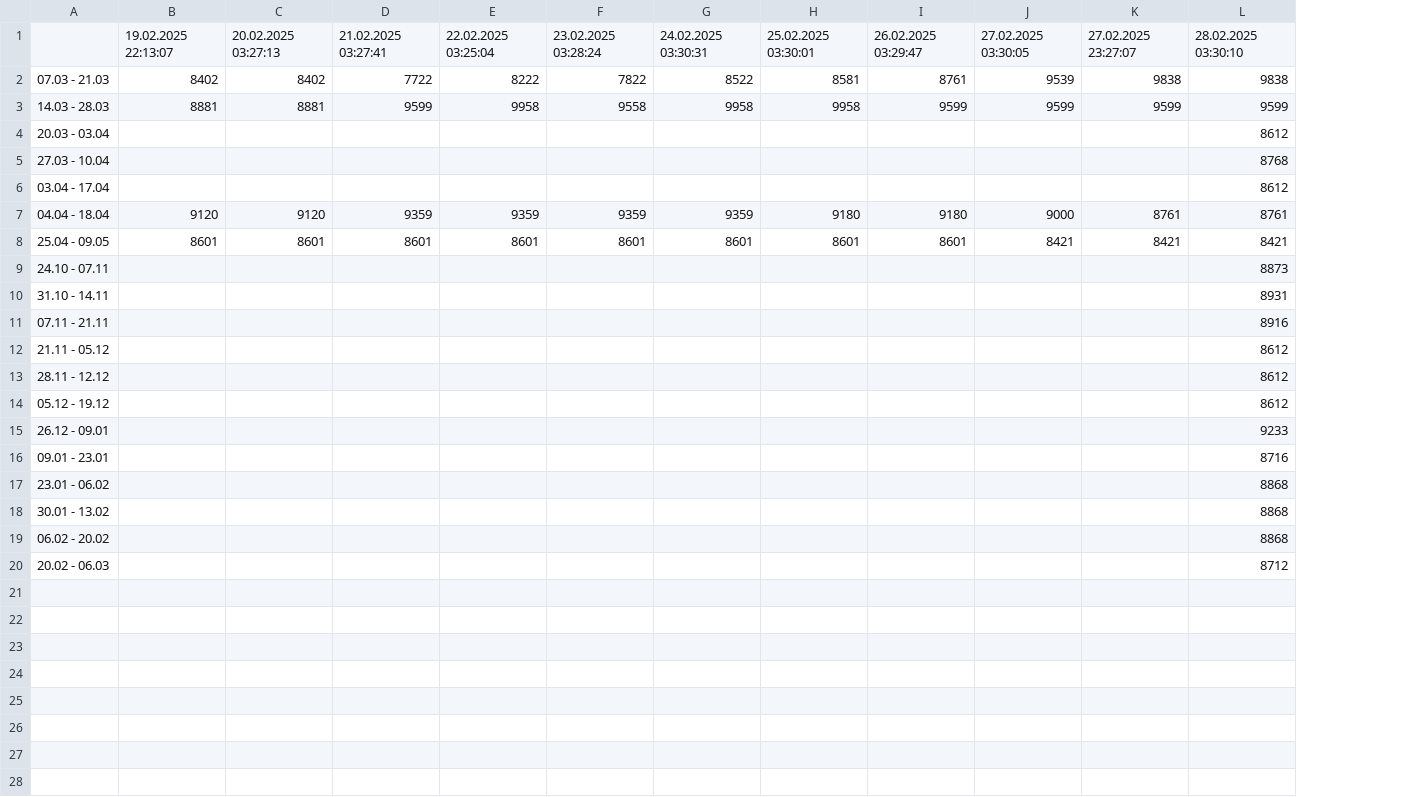
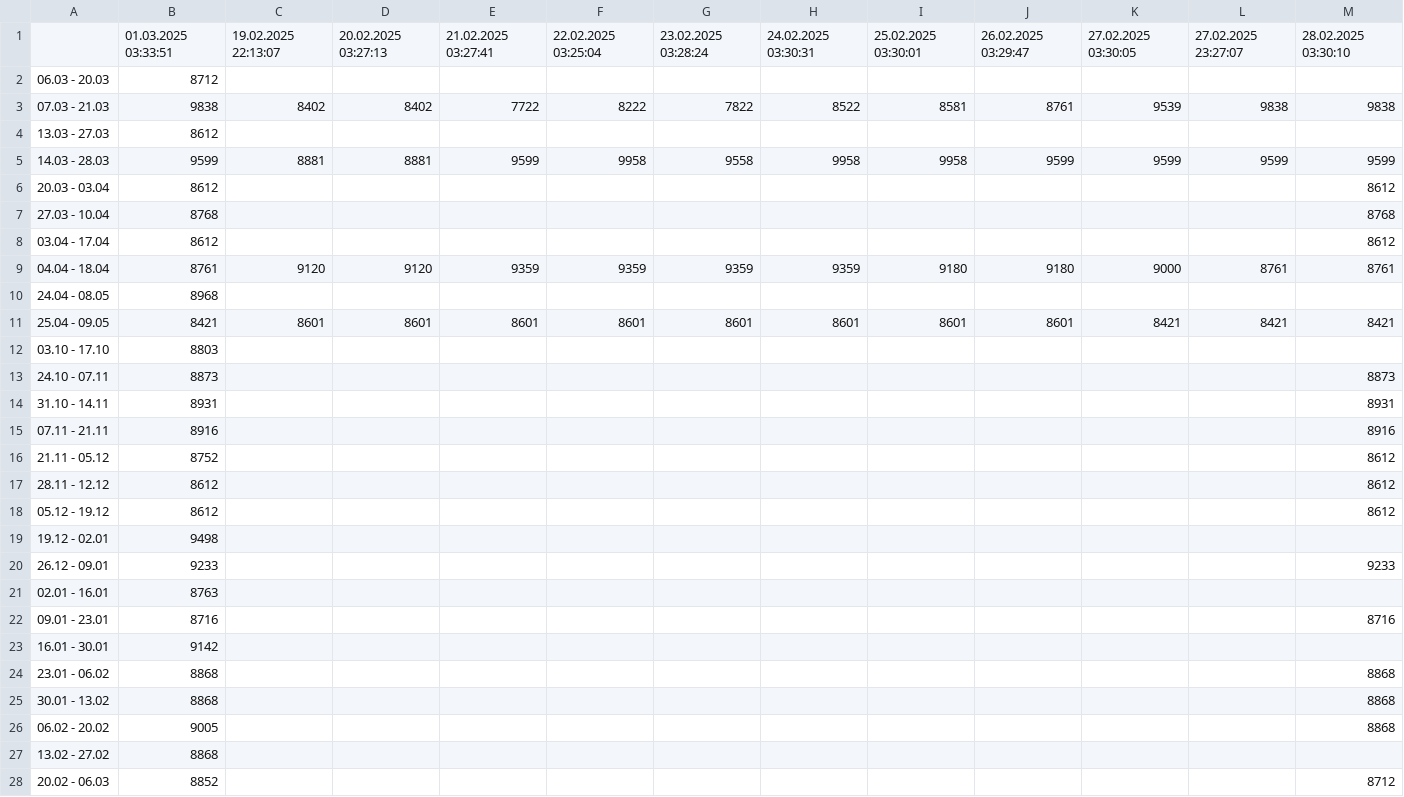
Before and after one commit to filipbiernat/RScraper, a CSV file: data/Indie__Kolory_Pustynnych_Miast__Warszawa__1os.csv, drawn as a sheet; addresses are those after the commit; the diff names each change by its address in the sheet, - before the commit and + after, or states it on an @@ line.

```diff
--- a/data/Indie__Kolory_Pustynnych_Miast__Warszawa__1os.csv
+++ b/data/Indie__Kolory_Pustynnych_Miast__Warszawa__1os.csv
+column B, row 1: 01.03.2025 03:33:51; row 3: 9838; rows 5-9: 9599 | 8612 | 8768 | 8612 | 8761; row 11: 8421; rows 13-18: 8873 | 8931 | 8916 | 8752 | 8612 | 8612; row 20: 9233; row 22: 8716; rows 24-26: 8868 | 8868 | 9005; row 28: 8852
+row 2: 06.03 - 20.03 | 8712
+row 4: 13.03 - 27.03 | 8612
+row 10: 24.04 - 08.05 | 8968
+row 12: 03.10 - 17.10 | 8803
+row 19: 19.12 - 02.01 | 9498
+row 21: 02.01 - 16.01 | 8763
+row 23: 16.01 - 30.01 | 9142
+row 27: 13.02 - 27.02 | 8868
```
Also changed, not shown: data/Indie__Kolory_Pustynnych_Miast__Warszawa__2os.csv, data/Tunezja__Wielobarwna_Mozaika__Katowice__1os.csv, 15 other files.
